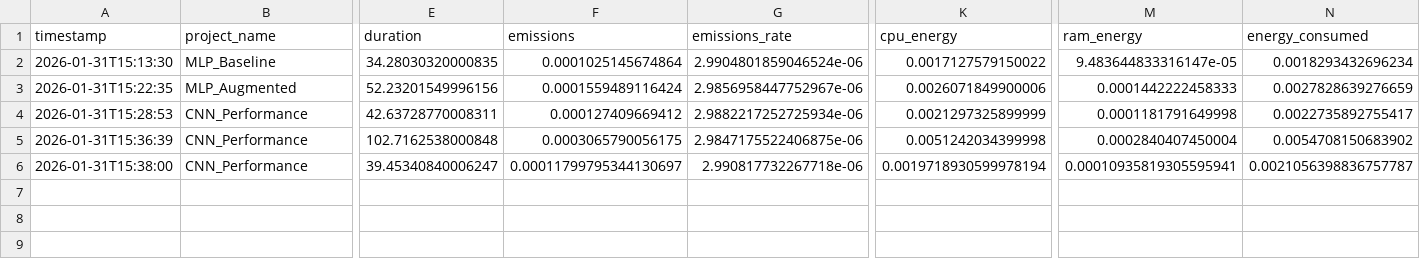
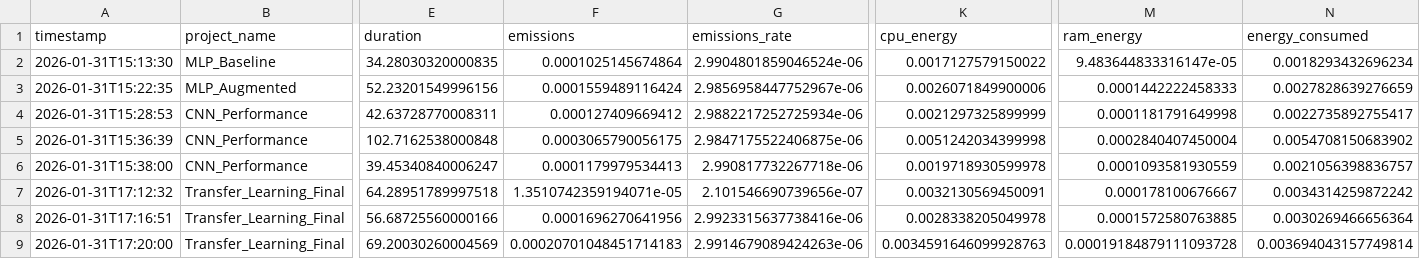
Before and after one commit to zacharyb02/ZZChat-IATuteur, a CSV file: src/emissions.csv, drawn as a sheet; only a part is shown, gaps mark what is left out; rows hold the shown columns only; the diff names each change by its address in the sheet, - before the commit and + after, or states it on an @@ line.

```diff
--- a/src/emissions.csv
+++ b/src/emissions.csv
-F6 (emissions): 0.00011799795344130697
+F6 (emissions): 0.0001179979534413
-K6 (cpu_energy): 0.0019718930599978194
+K6 (cpu_energy): 0.0019718930599978
-M6 (ram_energy): 0.00010935819305595941
+M6 (ram_energy): 0.0001093581930559
-N6 (energy_consumed): 0.0021056398836757787
+N6 (energy_consumed): 0.0021056398836757
+row 7: 2026-01-31T17:12:32 | Transfer_Learning_Final | 64.28951789997518 | 1.3510742359194071e-05 | 2.101546690739656e-07 | 0.0032130569450091 | 0.000178100676667 | 0.0034314259872242
+row 8: 2026-01-31T17:16:51 | Transfer_Learning_Final | 56.68725560000166 | 0.0001696270641956 | 2.9923315637738416e-06 | 0.0028338205049978 | 0.0001572580763885 | 0.0030269466656364
+row 9: 2026-01-31T17:20:00 | Transfer_Learning_Final | 69.20030260004569 | 0.00020701048451714183 | 2.9914679089424263e-06 | 0.0034591646099928763 | 0.00019184879111093728 | 0.003694043157749814
```
Also changed, not shown: 6 other files.
